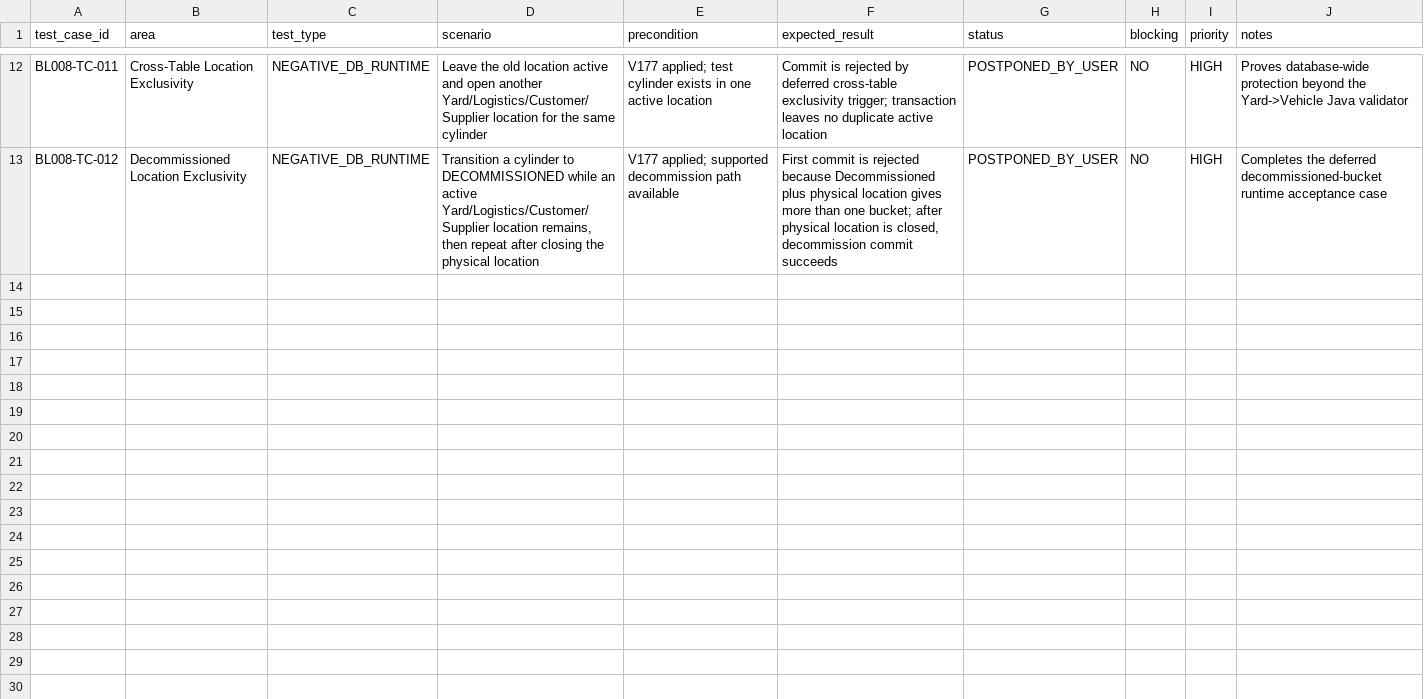
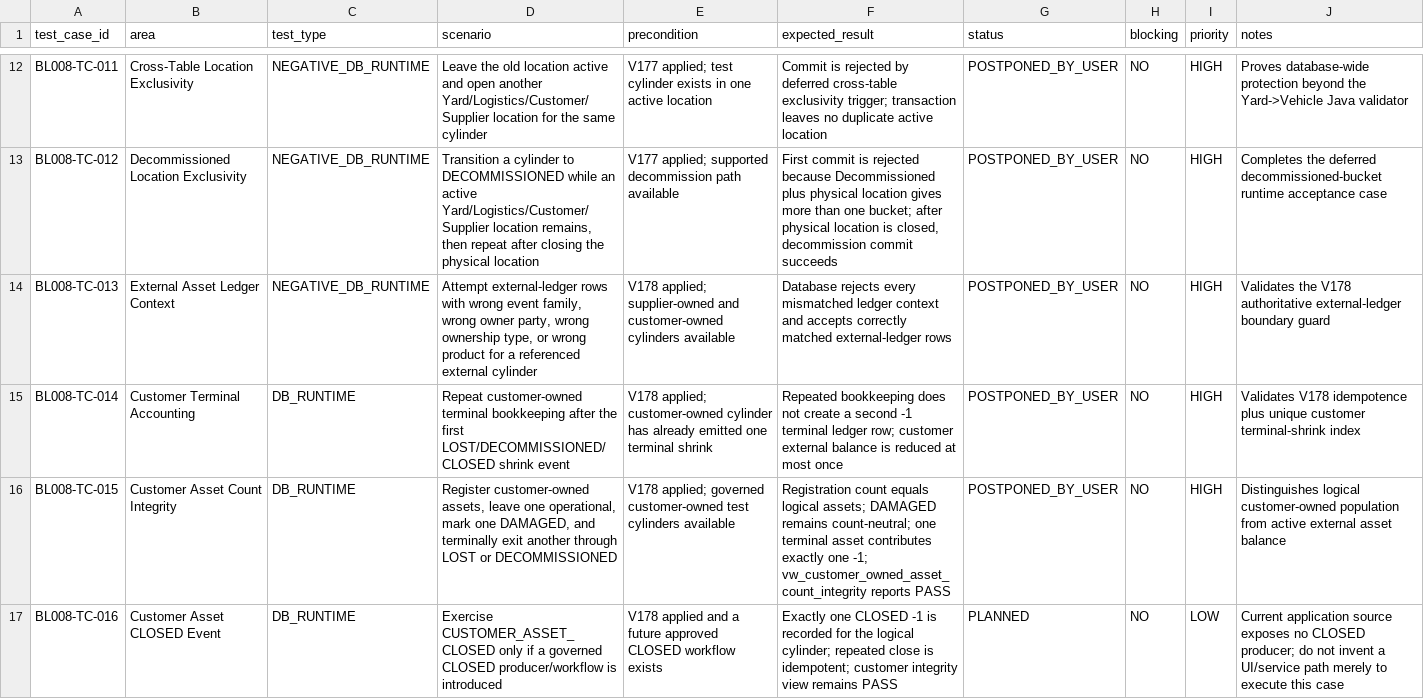
Before and after one commit to vvekselva/CylindnderManagementDependcies, a CSV file: BL-008/test-case-backlog.csv, drawn as a sheet; only a part is shown, gaps mark what is left out; the diff names each change by its address in the sheet, - before the commit and + after, or states it on an @@ line.

Commit message:
BL-008: add V178 external asset accounting test backlog

```diff
--- a/BL-008/test-case-backlog.csv
+++ b/BL-008/test-case-backlog.csv
+row 14: BL008-TC-013 | External Asset Ledger Context | NEGATIVE_DB_RUNTIME | Attempt external-ledger rows with wrong event family, wrong owner party, wrong ownership type, or wrong product for a referenced external cylinder | V178 applied; supplier-owned and customer-owned cylinders available | Database rejects every mismatched ledger context and accepts correctly matched external-ledger rows | POSTPONED_BY_USER | NO | HIGH | Validates the V178 authoritative external-ledger boundary guard
+row 15: BL008-TC-014 | Customer Terminal Accounting | DB_RUNTIME | Repeat customer-owned terminal bookkeeping after the first LOST/DECOMMISSIONED/CLOSED shrink event | V178 applied; customer-owned cylinder has already emitted one terminal shrink | Repeated bookkeeping does not create a second -1 terminal ledger row; customer external balance is reduced at most once | POSTPONED_BY_USER | NO | HIGH | Validates V178 idempotence plus unique customer terminal-shrink index
+row 16: BL008-TC-015 | Customer Asset Count Integrity | DB_RUNTIME | Register customer-owned assets, leave one operational, mark one DAMAGED, and terminally exit another through LOST or DECOMMISSIONED | V178 applied; governed customer-owned test cylinders available | Registration count equals logical assets; DAMAGED remains count-neutral; one terminal asset contributes exactly one -1; vw_customer_owned_asset_count_integrity reports PASS | POSTPONED_BY_USER | NO | HIGH | Distinguishes logical customer-owned population from active external asset balance
+row 17: BL008-TC-016 | Customer Asset CLOSED Event | DB_RUNTIME | Exercise CUSTOMER_ASSET_CLOSED only if a governed CLOSED producer/workflow is introduced | V178 applied and a future approved CLOSED workflow exists | Exactly one CLOSED -1 is recorded for the logical cylinder; repeated close is idempotent; customer integrity view remains PASS | PLANNED | NO | LOW | Current application source exposes no CLOSED producer; do not invent a UI/service path merely to execute this case
```
